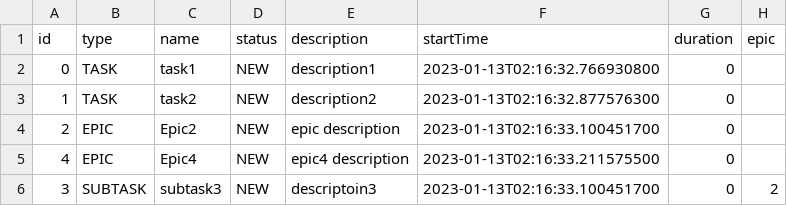
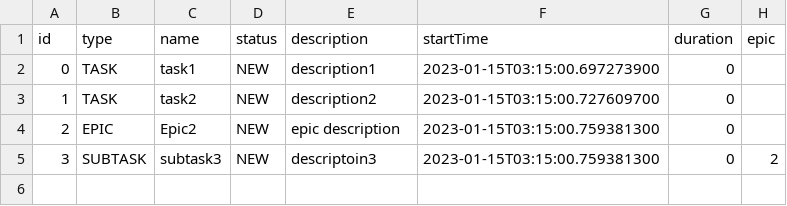
Before and after one commit to MSmirnov2407/Kanban, a CSV file: out/production/java-kanban/fileHttp.csv, drawn as a sheet.

```diff
--- a/out/production/java-kanban/fileHttp.csv
+++ b/out/production/java-kanban/fileHttp.csv
@@ -1,6 +1,5 @@
 id,type,name,status,description,startTime, duration, epic
-0,TASK,task1,NEW,description1,2023-01-13T02:16:32.766930800,0
-1,TASK,task2,NEW,description2,2023-01-13T02:16:32.877576300,0
-2,EPIC,Epic2,NEW,epic description,2023-01-13T02:16:33.100451700,0
-4,EPIC,Epic4,NEW,epic4 description,2023-01-13T02:16:33.211575500,0
-3,SUBTASK,subtask3,NEW,descriptoin3,2023-01-13T02:16:33.100451700,0,2
+0,TASK,task1,NEW,description1,2023-01-15T03:15:00.697273900,0
+1,TASK,task2,NEW,description2,2023-01-15T03:15:00.727609700,0
+2,EPIC,Epic2,NEW,epic description,2023-01-15T03:15:00.759381300,0
+3,SUBTASK,subtask3,NEW,descriptoin3,2023-01-15T03:15:00.759381300,0,2
```
Also changed, not shown: 14 other files.
